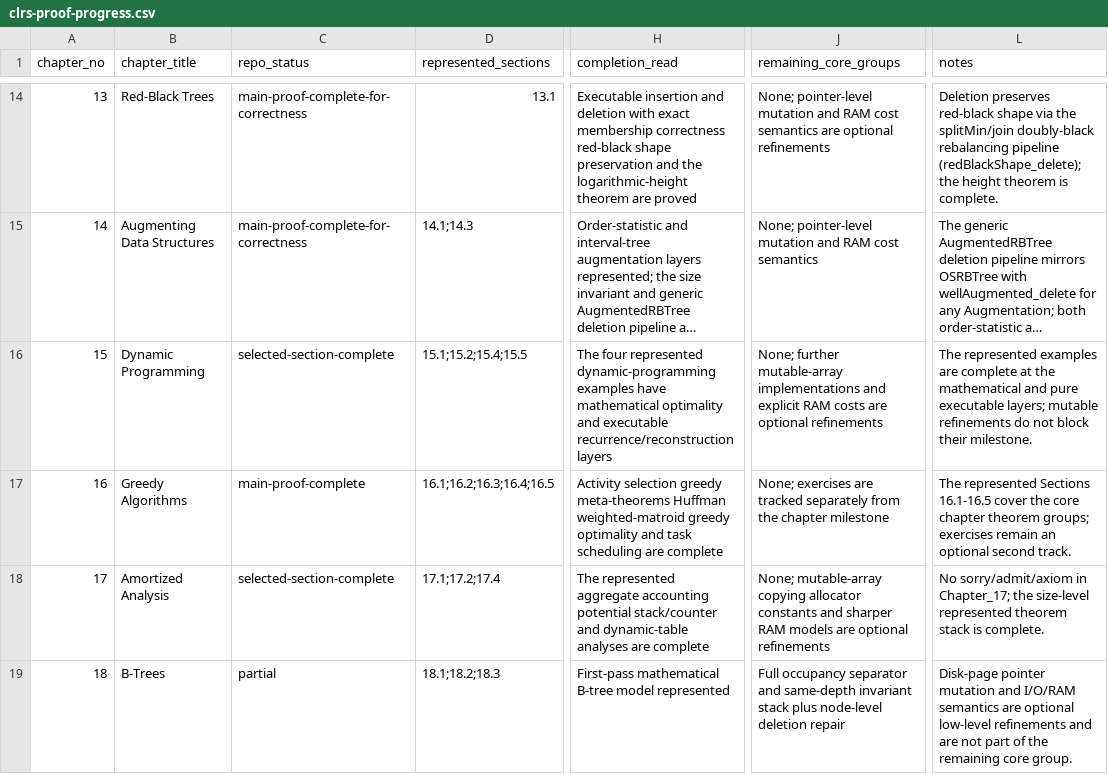
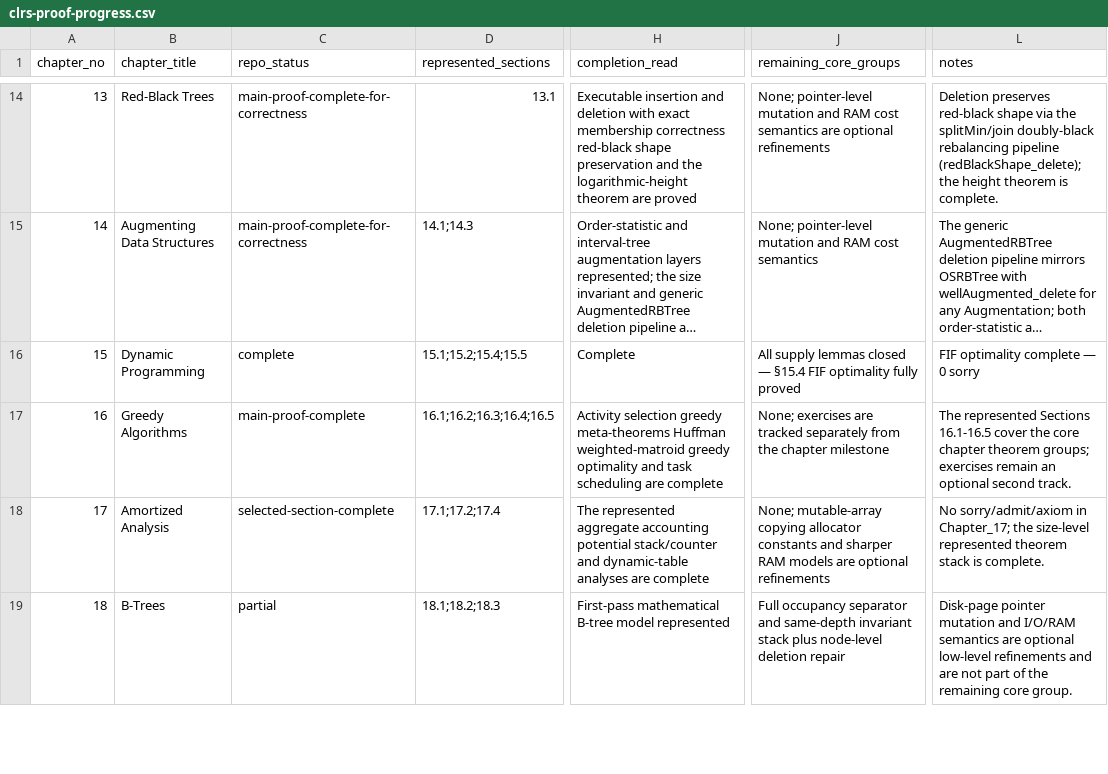
Before and after one commit to TankTechnology/CLRS-Lean, a CSV file: docs/clrs-proof-progress.csv, drawn as a sheet; only a part is shown, gaps mark what is left out; long unchanged cells end in …; the diff names each change by its address in the sheet, - before the commit and + after, or states it on an @@ line.

Commit message:
docs: update Ch15 status — §15.4 FIF optimality complete, 0 sorry

```diff
--- a/docs/clrs-proof-progress.csv
+++ b/docs/clrs-proof-progress.csv
-C16 (repo_status): selected-section-complete
+C16 (repo_status): complete
-H16 (completion_read): The four represented dynamic-programming examples have mathematical optimality and executable recurrence/reconstruction layers
+H16 (completion_read): Complete
-J16 (remaining_core_groups): None; further mutable-array implementations and explicit RAM costs are optional refinements
+J16 (remaining_core_groups): All supply lemmas closed — §15.4 FIF optimality fully proved
-L16 (notes): The represented examples are complete at the mathematical and pure executable layers; mutable refinements do not block their milestone.
+L16 (notes): FIF optimality complete — 0 sorry
```
Also changed, not shown: 1 other file.
